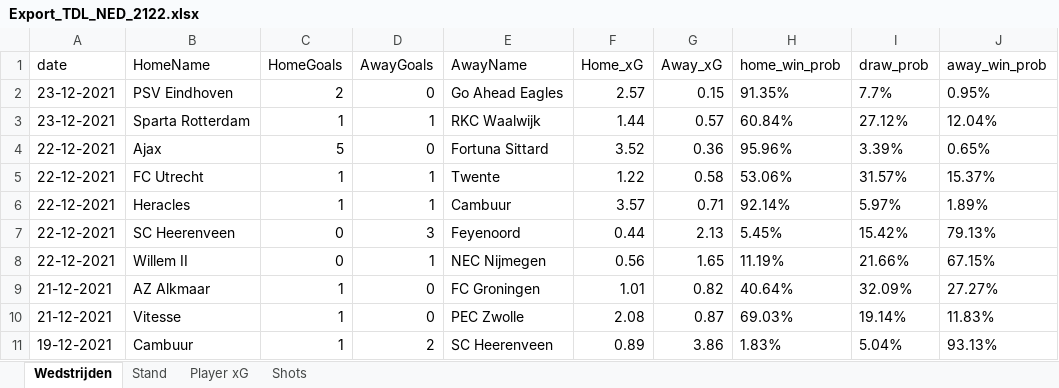
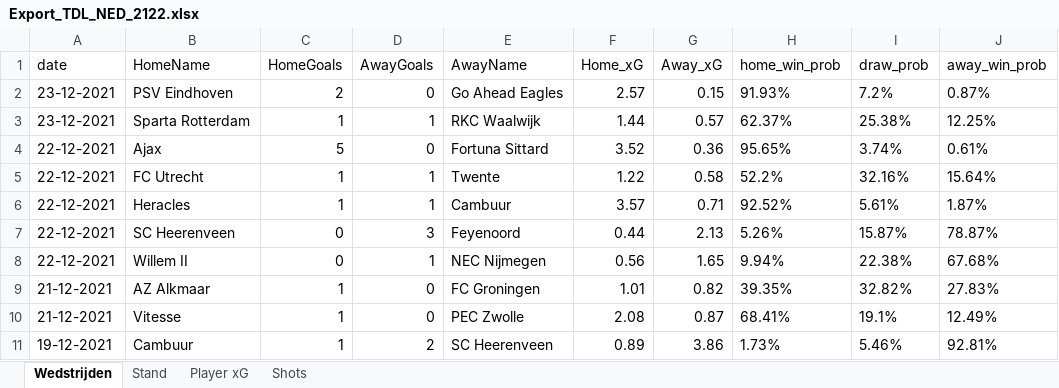
Before and after one commit to RobinKoetsier/xRank, an Excel workbook: Export_TDL_NED_2122.xlsx, sheet Wedstrijden, drawn as a sheet; only a part is shown; values as stored, in another font and other column widths than the file's, no borders; the diff covers the shown part only; the diff names each change by its address in the sheet, - before the commit and + after, or states it on an @@ line.

```diff
--- a/Export_TDL_NED_2122.xlsx (sheet Wedstrijden)
+++ b/Export_TDL_NED_2122.xlsx (sheet Wedstrijden)
-H2 (home_win_prob): 91.35%
+H2 (home_win_prob): 91.93%
-I2 (draw_prob): 7.7%
+I2 (draw_prob): 7.2%
-J2 (away_win_prob): 0.95%
+J2 (away_win_prob): 0.87%
-H3 (home_win_prob): 60.84%
+H3 (home_win_prob): 62.37%
-I3 (draw_prob): 27.12%
+I3 (draw_prob): 25.38%
-J3 (away_win_prob): 12.04%
+J3 (away_win_prob): 12.25%
-H4 (home_win_prob): 95.96%
+H4 (home_win_prob): 95.65%
-I4 (draw_prob): 3.39%
+I4 (draw_prob): 3.74%
-J4 (away_win_prob): 0.65%
+J4 (away_win_prob): 0.61%
-H5 (home_win_prob): 53.06%
+H5 (home_win_prob): 52.2%
-I5 (draw_prob): 31.57%
+I5 (draw_prob): 32.16%
-J5 (away_win_prob): 15.37%
+J5 (away_win_prob): 15.64%
-H6 (home_win_prob): 92.14%
+H6 (home_win_prob): 92.52%
-I6 (draw_prob): 5.97%
+I6 (draw_prob): 5.61%
-J6 (away_win_prob): 1.89%
+J6 (away_win_prob): 1.87%
-H7 (home_win_prob): 5.45%
+H7 (home_win_prob): 5.26%
-I7 (draw_prob): 15.42%
+I7 (draw_prob): 15.87%
-J7 (away_win_prob): 79.13%
+J7 (away_win_prob): 78.87%
-H8 (home_win_prob): 11.19%
+H8 (home_win_prob): 9.94%
-I8 (draw_prob): 21.66%
+I8 (draw_prob): 22.38%
-J8 (away_win_prob): 67.15%
+J8 (away_win_prob): 67.68%
-H9 (home_win_prob): 40.64%
+H9 (home_win_prob): 39.35%
-I9 (draw_prob): 32.09%
+I9 (draw_prob): 32.82%
-J9 (away_win_prob): 27.27%
+J9 (away_win_prob): 27.83%
-H10 (home_win_prob): 69.03%
+H10 (home_win_prob): 68.41%
-I10 (draw_prob): 19.14%
+I10 (draw_prob): 19.1%
-J10 (away_win_prob): 11.83%
+J10 (away_win_prob): 12.49%
-H11 (home_win_prob): 1.83%
+H11 (home_win_prob): 1.73%
-I11 (draw_prob): 5.04%
+I11 (draw_prob): 5.46%
-J11 (away_win_prob): 93.13%
+J11 (away_win_prob): 92.81%
```
Also changed, not shown: 454 edited cells elsewhere in this sheet, sheet Shots, sheet Player xG, sheet Stand.
